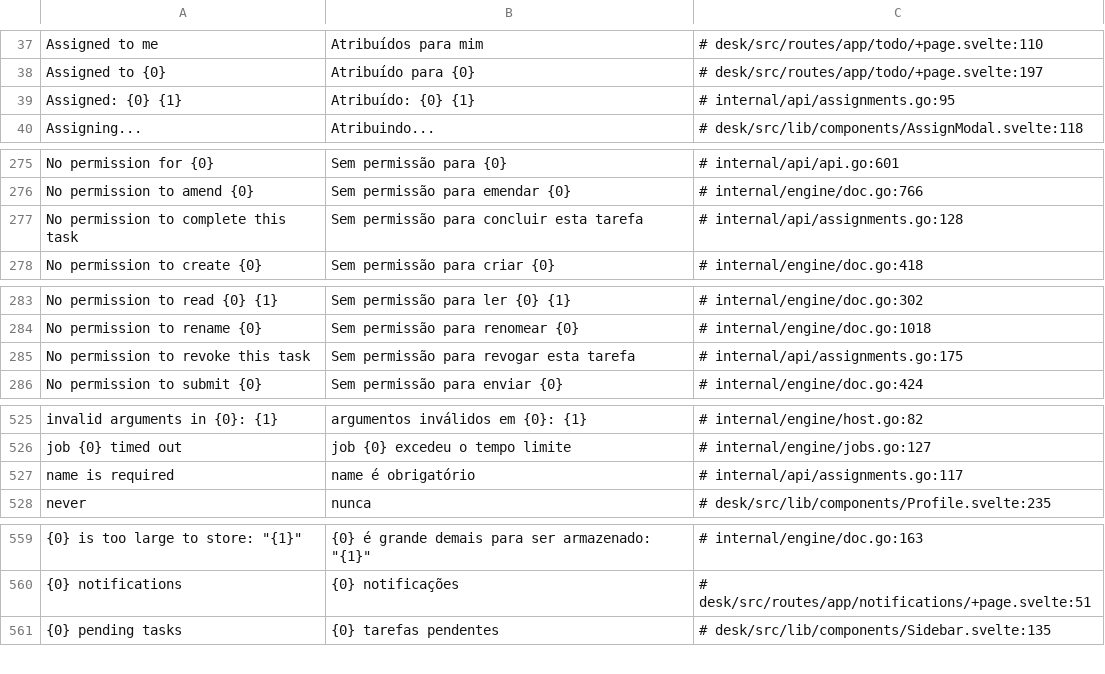
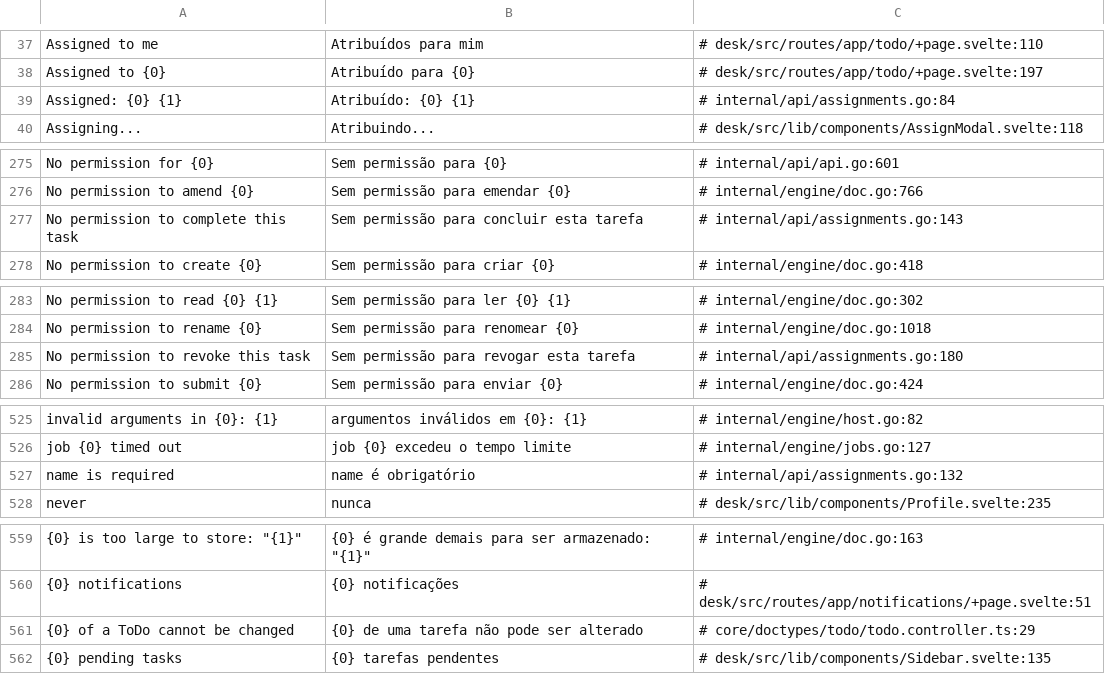
Before and after one commit to jrvidotti/ddcore, a CSV file: core/translations/pt-BR.csv, drawn as a sheet; only a part is shown, gaps mark what is left out; the diff covers the shown part only; the diff names each change by its address in the sheet, - before the commit and + after, or states it on an @@ line.

```diff
--- a/core/translations/pt-BR.csv
+++ b/core/translations/pt-BR.csv
-C39: # internal/api/assignments.go:95
+C39: # internal/api/assignments.go:84
-C277: # internal/api/assignments.go:128
+C277: # internal/api/assignments.go:143
-C285: # internal/api/assignments.go:175
+C285: # internal/api/assignments.go:180
-C527: # internal/api/assignments.go:117
+C527: # internal/api/assignments.go:132
+row 561: {0} of a ToDo cannot be changed | {0} de uma tarefa não pode ser alterado | # core/doctypes/todo/todo.controller.ts:29
```
Also changed, not shown: 1 edited cell elsewhere in this file, 4 other files.
